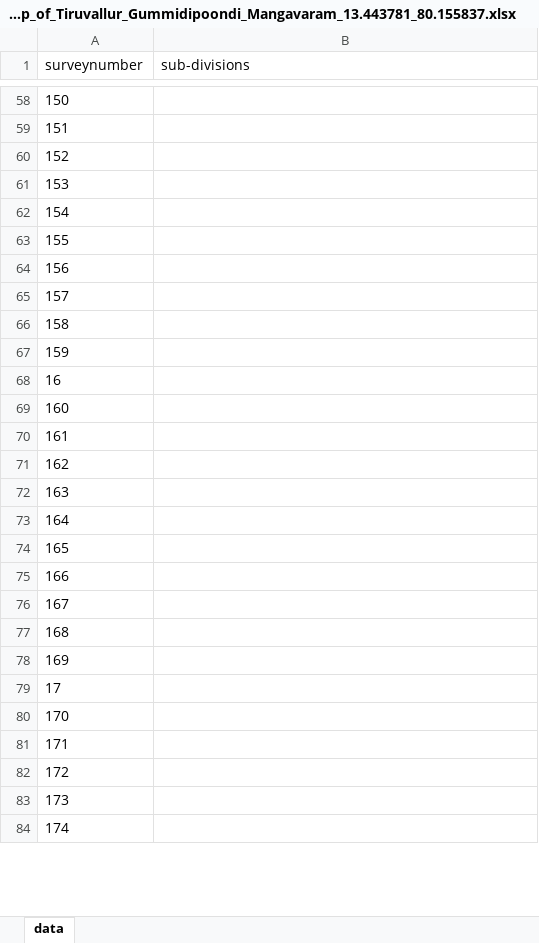
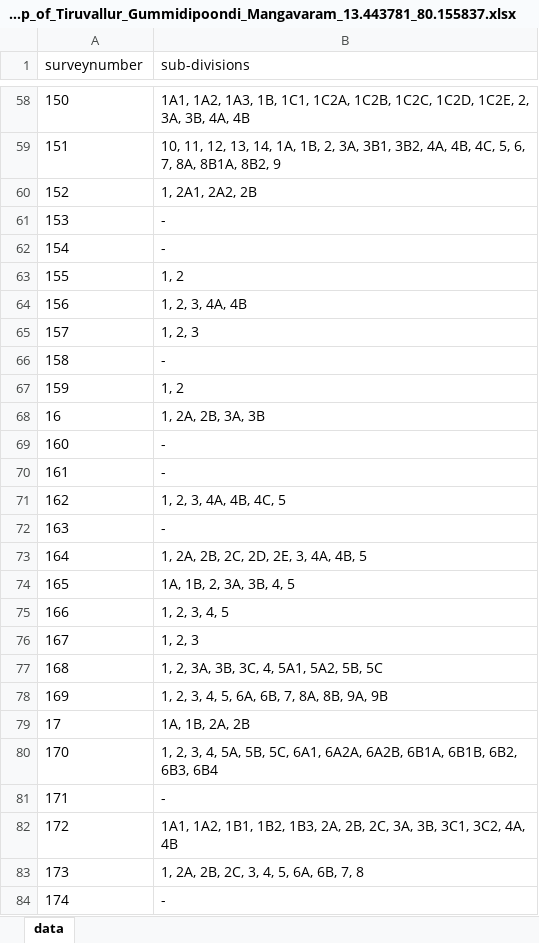
Before and after one commit to sivaramanRW/scraper-glv, an Excel workbook: out/Village_map_of_Tiruvallur_Gummidipoondi_Mangavaram_13.443781_80.155837.xlsx, sheet data, drawn as a sheet; only a part is shown, gaps mark what is left out; values as stored, in another font and other column widths than the file's, no borders; the diff covers the shown part only; the diff names each change by its address in the sheet, - before the commit and + after, or states it on an @@ line.

```diff
--- a/out/Village_map_of_Tiruvallur_Gummidipoondi_Mangavaram_13.443781_80.155837.xlsx (sheet data)
+++ b/out/Village_map_of_Tiruvallur_Gummidipoondi_Mangavaram_13.443781_80.155837.xlsx (sheet data)
-B58 (sub-divisions): (empty)
+B58 (sub-divisions): 1A1, 1A2, 1A3, 1B, 1C1, 1C2A, 1C2B, 1C2C, 1C2D, 1C2E, 2, 3A, 3B, 4A, 4B
-B59 (sub-divisions): (empty)
+B59 (sub-divisions): 10, 11, 12, 13, 14, 1A, 1B, 2, 3A, 3B1, 3B2, 4A, 4B, 4C, 5, 6, 7, 8A, 8B1A, 8B2, 9
-B60 (sub-divisions): (empty)
+B60 (sub-divisions): 1, 2A1, 2A2, 2B
-B61:B62 (sub-divisions): (empty)
+B61:B62 (sub-divisions): -
-B63 (sub-divisions): (empty)
+B63 (sub-divisions): 1, 2
-B64 (sub-divisions): (empty)
+B64 (sub-divisions): 1, 2, 3, 4A, 4B
-B65 (sub-divisions): (empty)
+B65 (sub-divisions): 1, 2, 3
-B66 (sub-divisions): (empty)
+B66 (sub-divisions): -
-B67 (sub-divisions): (empty)
+B67 (sub-divisions): 1, 2
-B68 (sub-divisions): (empty)
+B68 (sub-divisions): 1, 2A, 2B, 3A, 3B
-B69:B70 (sub-divisions): (empty)
+B69:B70 (sub-divisions): -
-B71 (sub-divisions): (empty)
+B71 (sub-divisions): 1, 2, 3, 4A, 4B, 4C, 5
-B72 (sub-divisions): (empty)
+B72 (sub-divisions): -
-B73 (sub-divisions): (empty)
+B73 (sub-divisions): 1, 2A, 2B, 2C, 2D, 2E, 3, 4A, 4B, 5
-B74 (sub-divisions): (empty)
+B74 (sub-divisions): 1A, 1B, 2, 3A, 3B, 4, 5
-B75 (sub-divisions): (empty)
+B75 (sub-divisions): 1, 2, 3, 4, 5
-B76 (sub-divisions): (empty)
+B76 (sub-divisions): 1, 2, 3
-B77 (sub-divisions): (empty)
+B77 (sub-divisions): 1, 2, 3A, 3B, 3C, 4, 5A1, 5A2, 5B, 5C
-B78 (sub-divisions): (empty)
+B78 (sub-divisions): 1, 2, 3, 4, 5, 6A, 6B, 7, 8A, 8B, 9A, 9B
-B79 (sub-divisions): (empty)
+B79 (sub-divisions): 1A, 1B, 2A, 2B
-B80 (sub-divisions): (empty)
+B80 (sub-divisions): 1, 2, 3, 4, 5A, 5B, 5C, 6A1, 6A2A, 6A2B, 6B1A, 6B1B, 6B2, 6B3, 6B4
-B81 (sub-divisions): (empty)
+B81 (sub-divisions): -
-B82 (sub-divisions): (empty)
+B82 (sub-divisions): 1A1, 1A2, 1B1, 1B2, 1B3, 2A, 2B, 2C, 3A, 3B, 3C1, 3C2, 4A, 4B
-B83 (sub-divisions): (empty)
+B83 (sub-divisions): 1, 2A, 2B, 2C, 3, 4, 5, 6A, 6B, 7, 8
-B84 (sub-divisions): (empty)
+B84 (sub-divisions): -
```
Also changed, not shown: 60 edited cells elsewhere in this sheet, out/Village_map_of_Tiruvallur_Gummidipoondi_Pallavada_13.477881_80.025372.xlsx, out/Village_map_of_Tiruvallur_Gummidipoondi_Pondavakkam_13.469251_79.994996.xlsx, 4 other files.
